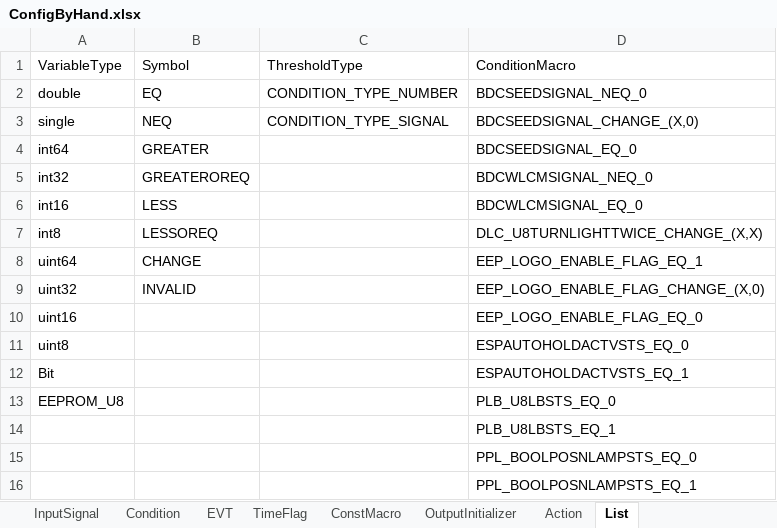
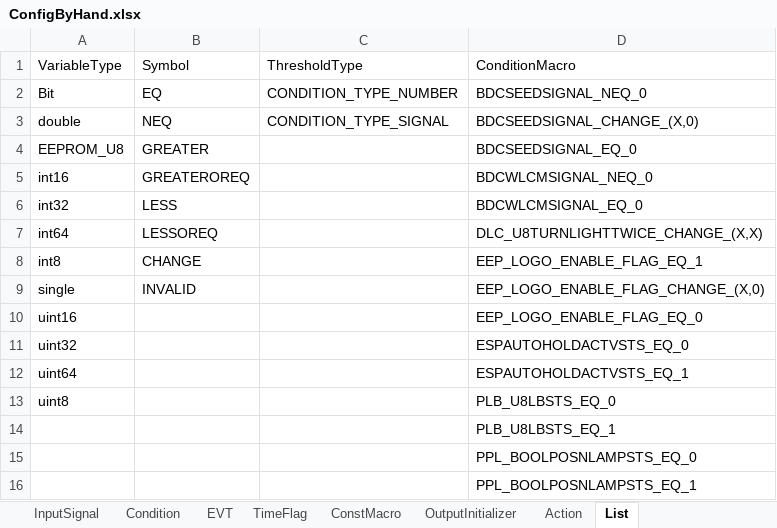
Before and after one commit to THB-BIG-PLAN/CodeGenerator, an Excel workbook: python/ConfigByHand.xlsx, sheet List, drawn as a sheet; only a part is shown; values as stored, in another font and other column widths than the file's, no borders; removed rows and columns are numbered as before the commit, all else as after; the diff names each change by its address in the sheet, - before the commit and + after, or states it on an @@ line.

```diff
--- a/python/ConfigByHand.xlsx (sheet List)
+++ b/python/ConfigByHand.xlsx (sheet List)
-A2: double
+A2: Bit
-A3: single
+A3: double
-A4: int64
+A4: EEPROM_U8
-A5: int32
+A5: int16
-A6: int16
+A6: int32
-A7: int8
+A7: int64
-A8: uint64
+A8: int8
-A9: uint32
+A9: single
+row 11: uint32 |  |  | ESPAUTOHOLDACTVSTS_EQ_0
+row 12: uint64 |  |  | ESPAUTOHOLDACTVSTS_EQ_1
-D13: ESPAUTOHOLDACTVSTS_EQ_0
+D13: PLB_U8LBSTS_EQ_0
-row 12: Bit |  |  | ESPAUTOHOLDACTVSTS_EQ_1
-row 13: EEPROM_U8 |  |  | PLB_U8LBSTS_EQ_0
```
Also changed, not shown: python/Config.xlsx, 6 other files.
